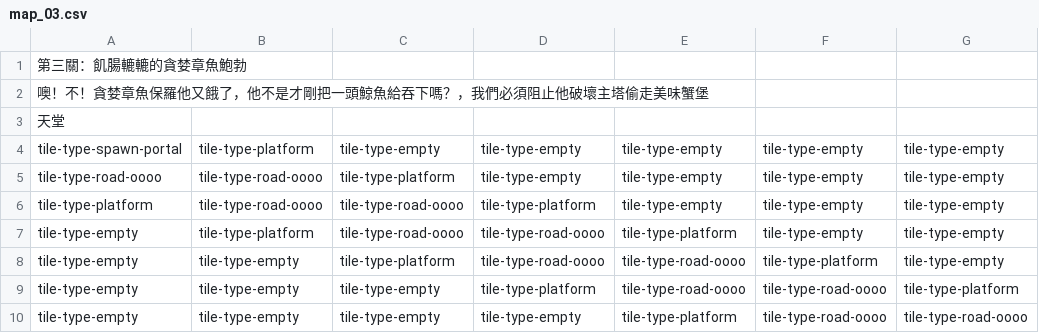
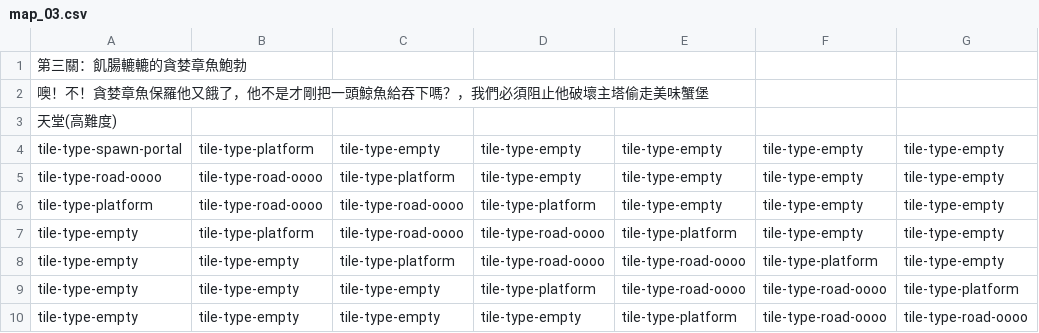
Before and after one commit to selflucaslu/Infinitode-2-Tower-Defense-OOPL2026, a CSV file: assets/maps/map_03.csv, drawn as a sheet; only a part is shown; the diff names each change by its address in the sheet, - before the commit and + after, or states it on an @@ line.

```diff
--- a/assets/maps/map_03.csv
+++ b/assets/maps/map_03.csv
-A3: 天堂
+A3: 天堂(高難度)
```
Also changed, not shown: 1 other file.
